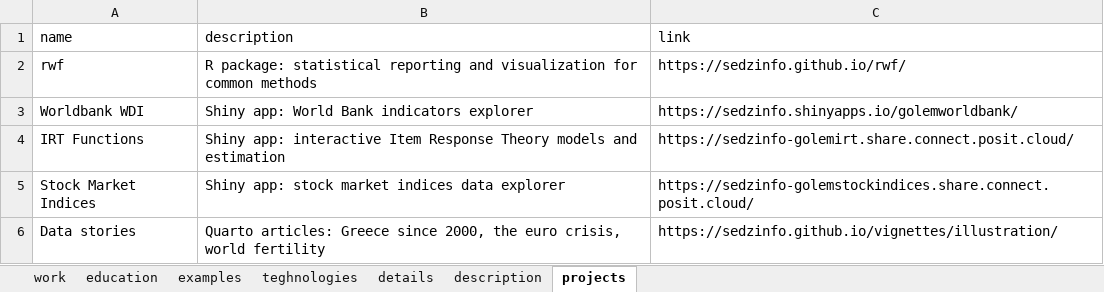
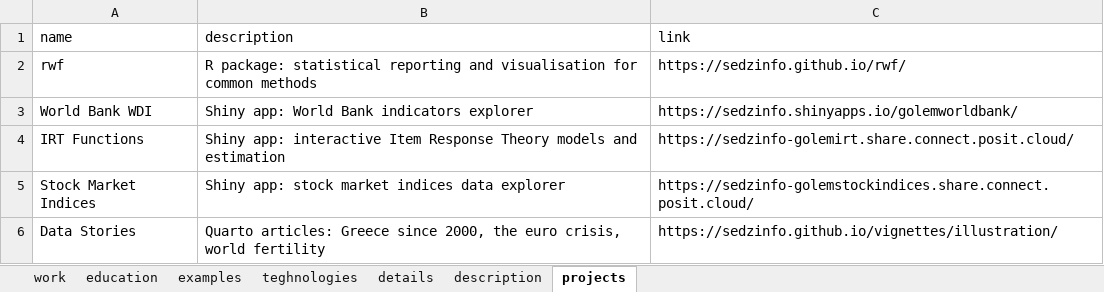
Before and after one commit to sedzinfo/cv, an Excel workbook: cv.xlsx, sheet projects, drawn as a sheet; values as stored, in another font and other column widths than the file's, no borders; the diff names each change by its address in the sheet, - before the commit and + after, or states it on an @@ line.

```diff
--- a/cv.xlsx (sheet projects)
+++ b/cv.xlsx (sheet projects)
-B2 (description): …reporting and visualization for common…
+B2 (description): …reporting and visualisation for common…
-A3 (name): Worldbank WDI
+A3 (name): World Bank WDI
-A6 (name): Data stories
+A6 (name): Data Stories
```
Also changed, not shown: sheet examples, sheet work, sheet details, sheet education.
